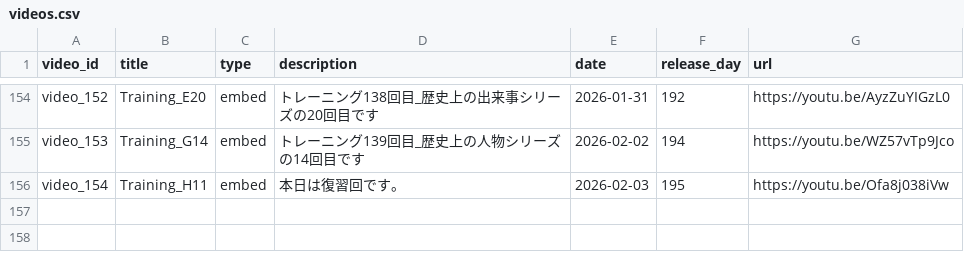
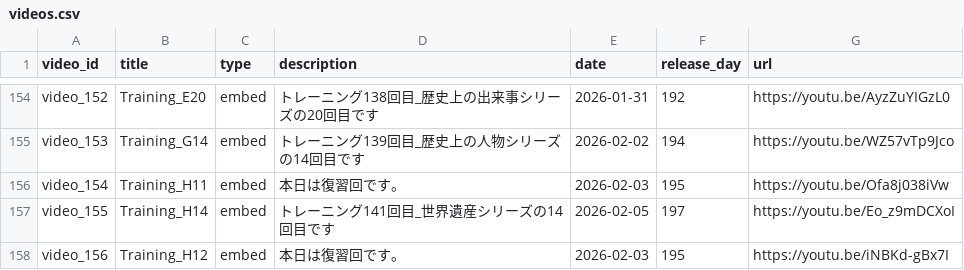
Before and after one commit to boost-ogawa/english-booster, a CSV file: videos.csv, drawn as a sheet; only a part is shown, gaps mark what is left out.

Commit message:
Add video

```diff
--- a/videos.csv
+++ b/videos.csv
@@ -156 +156,3 @@ video_153,Training_G14,embed,トレーニング139回目_歴史上の人物シ
 video_154,Training_H11,embed,本日は復習回です。,2026-02-03,195,https://youtu.be/Ofa8j038iVw
+video_155,Training_H14,embed,トレーニング141回目_世界遺産シリーズの14回目です,2026-02-05,197,https://youtu.be/Eo_z9mDCXoI
+video_156,Training_H12,embed,本日は復習回です。,2026-02-03,195,https://youtu.be/iNBKd-gBx7I
```
